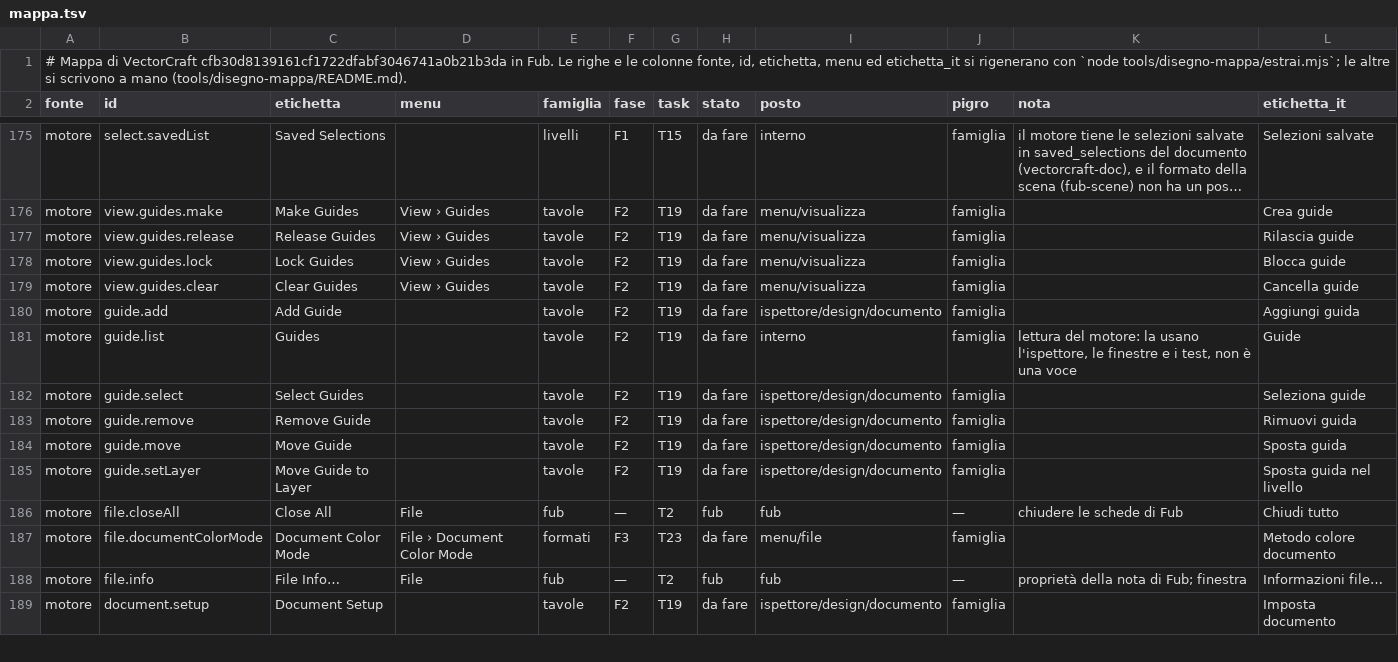
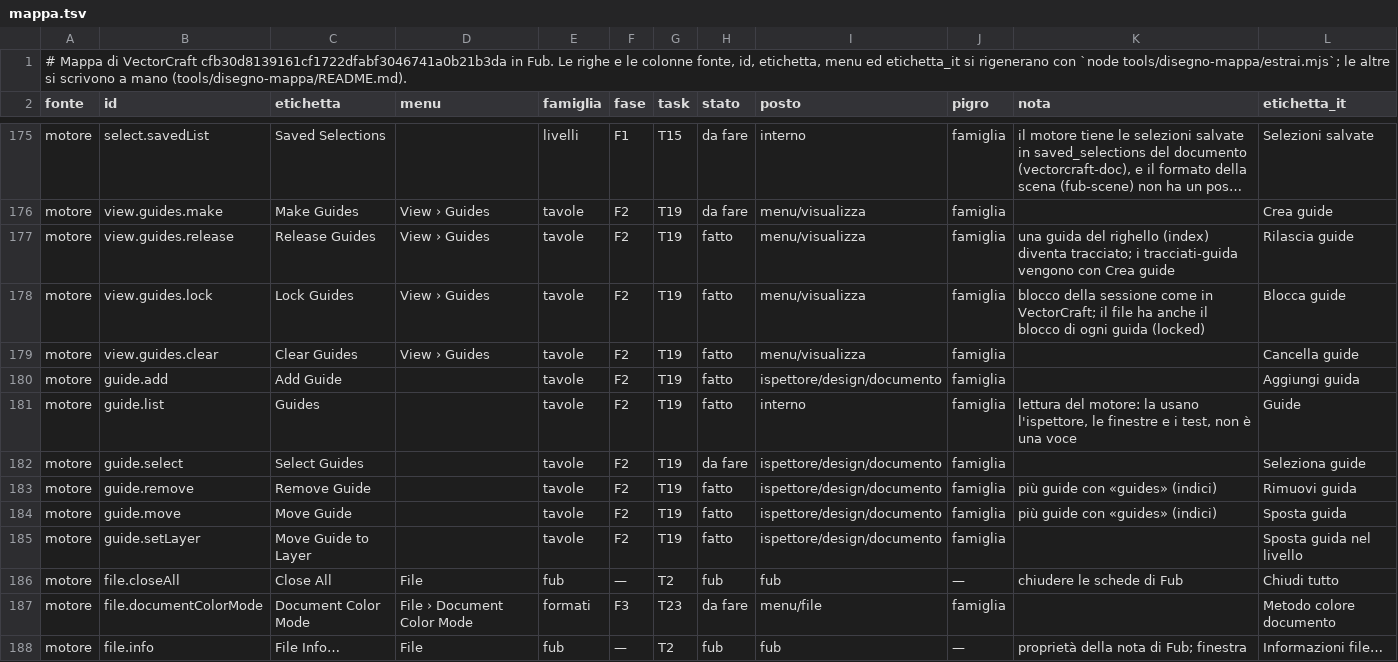
Before and after one commit to Fubeo/Fub, a TSV file: crates/fub-disegno/mappa.tsv, drawn as a sheet; only a part is shown, gaps mark what is left out; the shorter side is filled out with more unchanged rows; long unchanged cells end in …; the diff names each change by its address in the sheet, - before the commit and + after, or states it on an @@ line.

Commit message:
feat(disegno): le guide del righello nel motore, coi comandi delle guide

```diff
--- a/crates/fub-disegno/mappa.tsv
+++ b/crates/fub-disegno/mappa.tsv
-H177:H181 (stato): da fare
+H177:H181 (stato): fatto
-K177 (nota): (empty)
+K177 (nota): una guida del righello (index) diventa tracciato; i tracciati-guida vengono con Crea guide
-K178 (nota): (empty)
+K178 (nota): blocco della sessione come in VectorCraft; il file ha anche il blocco di ogni guida (locked)
-H183:H185 (stato): da fare
+H183:H185 (stato): fatto
-K183:K184 (nota): (empty)
+K183:K184 (nota): più guide con «guides» (indici)
```
Also changed, not shown: 12 other files.
